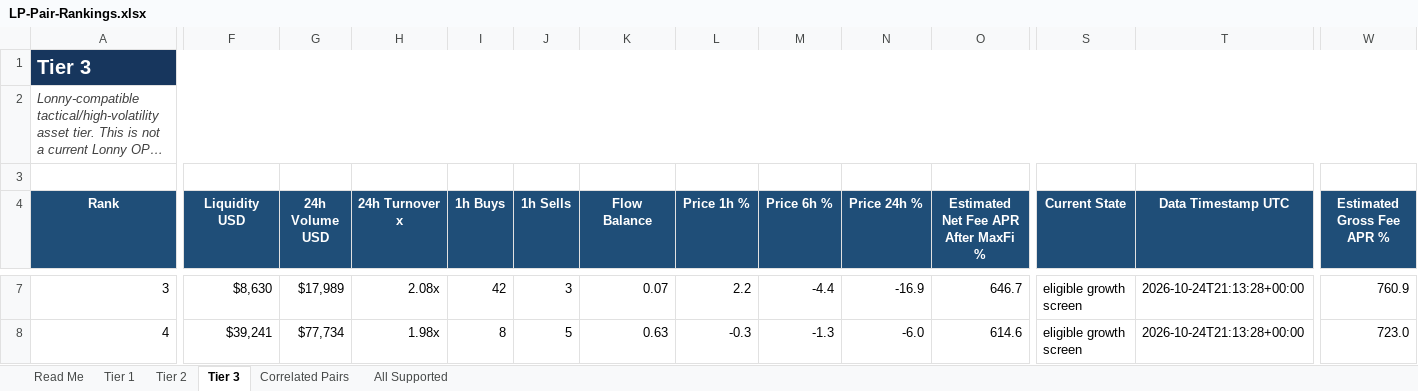
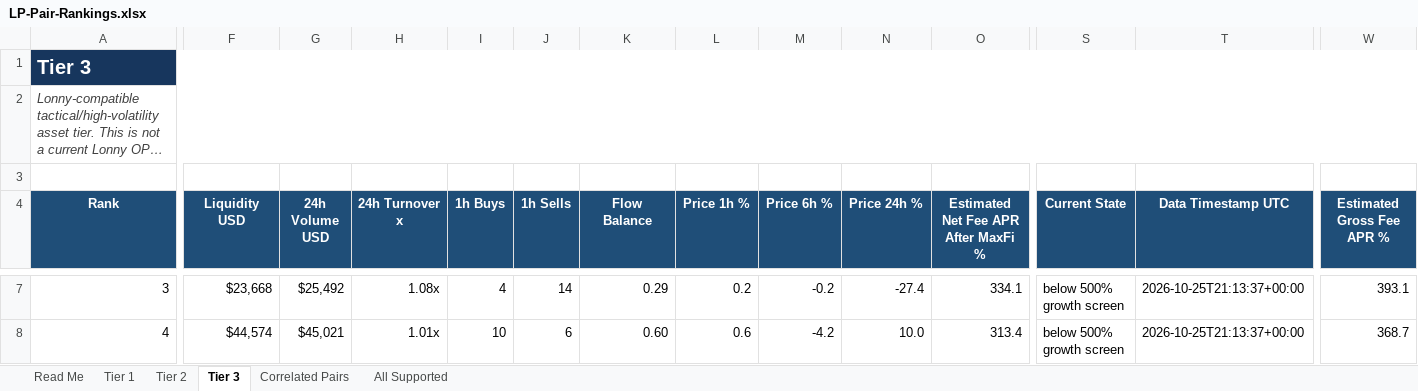
Before and after one commit to rygeneral/lp-pair-rankings, an Excel workbook: LP-Pair-Rankings.xlsx, sheet Tier 3, drawn as a sheet; only a part is shown, gaps mark what is left out; long unchanged cells end in …; values as stored, in another font and other column widths than the file's, no borders; conditional formats and table styles not drawn; the diff covers the shown part only; the diff names each change by its address in the sheet, - before the commit and + after, or states it on an @@ line.

```diff
--- a/LP-Pair-Rankings.xlsx (sheet Tier 3)
+++ b/LP-Pair-Rankings.xlsx (sheet Tier 3)
-F7 (Liquidity USD): $8,630
+F7 (Liquidity USD): $23,668
-G7 (24h Volume USD): $17,989
+G7 (24h Volume USD): $25,492
-H7 (24h Turnover x): 2.08x
+H7 (24h Turnover x): 1.08x
-I7 (1h Buys): 42
+I7 (1h Buys): 4
-J7 (1h Sells): 3
+J7 (1h Sells): 14
-K7 (Flow Balance): 0.07
+K7 (Flow Balance): 0.29
-L7 (Price 1h %): 2.2
+L7 (Price 1h %): 0.2
-M7 (Price 6h %): -4.4
+M7 (Price 6h %): -0.2
-N7 (Price 24h %): -16.9
+N7 (Price 24h %): -27.4
-O7: 646.7
+O7: 334.1
-S7:S8 (Current State): eligible growth screen
+S7:S8 (Current State): below 500% growth screen
-T7:T8 (Data Timestamp UTC): 2026-10-24T21:13:28+00:00
+T7:T8 (Data Timestamp UTC): 2026-10-25T21:13:37+00:00
-W7 (Estimated Gross Fee APR %): 760.9
+W7 (Estimated Gross Fee APR %): 393.1
-F8 (Liquidity USD): $39,241
+F8 (Liquidity USD): $44,574
-G8 (24h Volume USD): $77,734
+G8 (24h Volume USD): $45,021
-H8 (24h Turnover x): 1.98x
+H8 (24h Turnover x): 1.01x
-I8 (1h Buys): 8
+I8 (1h Buys): 10
-J8 (1h Sells): 5
+J8 (1h Sells): 6
-K8 (Flow Balance): 0.63
+K8 (Flow Balance): 0.60
-L8 (Price 1h %): -0.3
+L8 (Price 1h %): 0.6
-M8 (Price 6h %): -1.3
+M8 (Price 6h %): -4.2
-N8 (Price 24h %): -6.0
+N8 (Price 24h %): 10.0
-O8: 614.6
+O8: 313.4
-W8 (Estimated Gross Fee APR %): 723.0
+W8 (Estimated Gross Fee APR %): 368.7
```
Also changed, not shown: 23 added rows, 25 removed rows and 663 edited cells elsewhere in this sheet, sheet All Supported, sheet Tier 2, sheet Tier 1, sheet Correlated Pairs, 1 other file.
